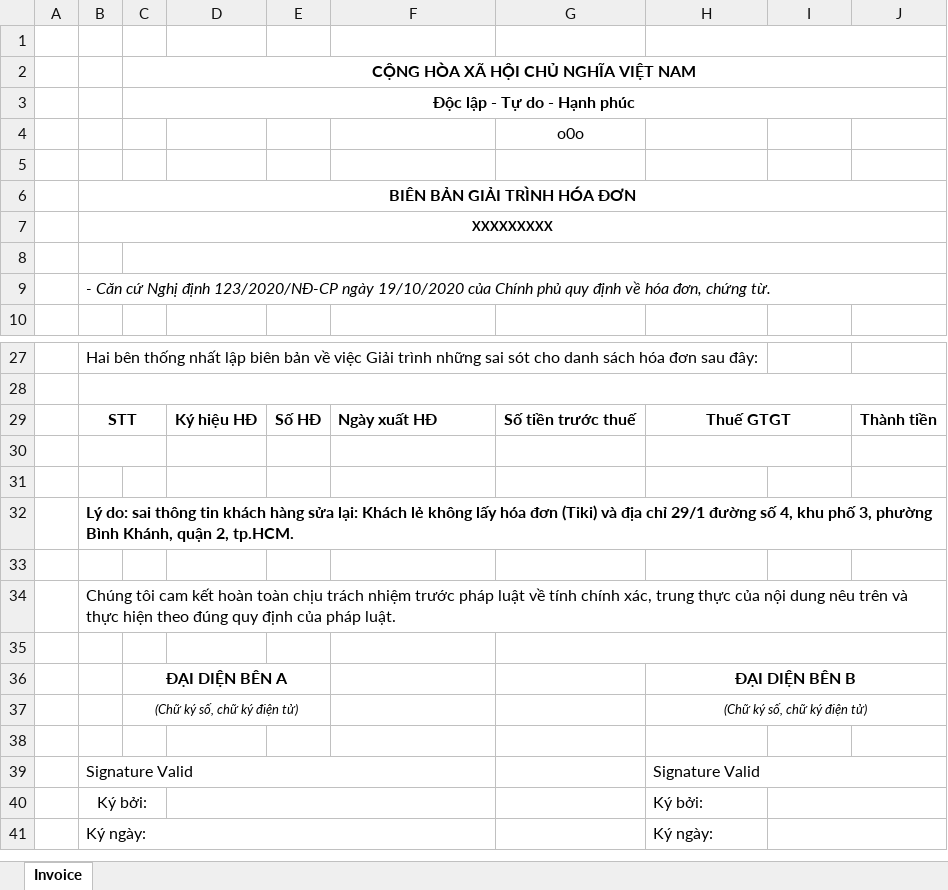
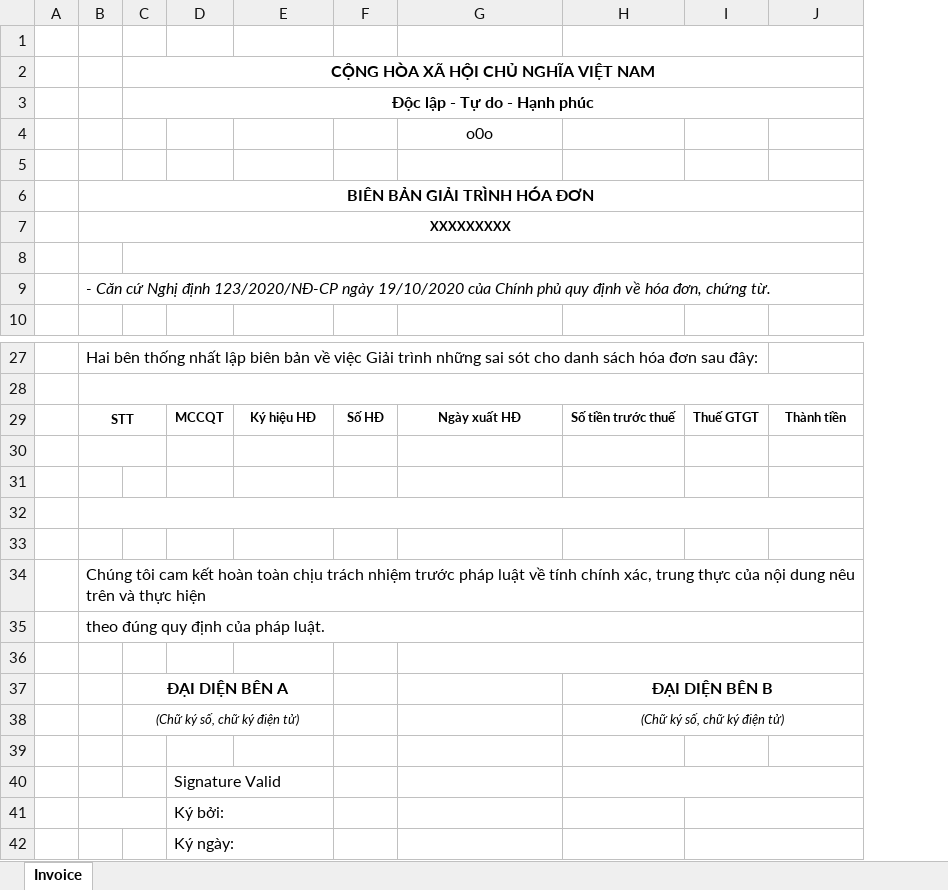
Before and after one commit to wetaxsetting/einvoicevn, an Excel workbook: resources/report/60/95/ex_04ss/HD_04SS_2.xlsx, sheet Invoice, drawn as a sheet; only a part is shown, gaps mark what is left out; values as stored, in another font and other column widths than the file's, no borders; charts and pictures not drawn; removed rows and columns are numbered as before the commit, all else as after; the diff names each change by its address in the sheet, - before the commit and + after, or states it on an @@ line.

```diff
--- a/resources/report/60/95/ex_04ss/HD_04SS_2.xlsx (sheet Invoice)
+++ b/resources/report/60/95/ex_04ss/HD_04SS_2.xlsx (sheet Invoice)
+column D, row 29: MCCQT; rows 40-42: Signature Valid | Ký bởi: | Ký ngày:
-column G, row 4: o0o; row 29: Số tiền trước thuế
-G4: (empty)
+G4: o0o
@@ B29 text size: smaller @@
@@ E29:G29 text size: smaller @@
-G29 alignment: left
+G29 alignment: center
-H29: Thuế GTGT
+H29: Số tiền trước thuế
@@ H29 text size: smaller @@
-H29:I29 merged
-I29: (empty)
+I29: Thuế GTGT
@@ J29 text size: smaller @@
-H30:I30 merged
-row 32:  | Lý do: sai thông tin khách hàng sửa lại: Khách lẻ không lấy hóa đơn (Tiki) và địa chỉ 29/1 đường số 4, khu phố 3, phường Bình Khánh, quận 2, tp.HCM.
+B32:J32 merged
+row 33: (empty)
-B34: …thực hiện theo đúng quy định của pháp luật.
+B34: …thực hiện
+row 35:  | theo đúng quy định của pháp luật.
+G36:J36 merged
-C36:E36 merged
+C37:E37 merged
-C37:E37 merged
+C38:E38 merged
-B40: Signature Valid
+B40: (empty)
-B39:F39 merged
-H40: Signature Valid
+H40: (empty)
-B41: Ký bởi:
+B41: (empty)
-D40:F40 merged
-H41: Ký bởi:
+H41: (empty)
-B42: Ký ngày:
+B42: (empty)
-B41:F41 merged
-H42: Ký ngày:
+H42: (empty)
```
Also changed, not shown: charts or pictures, 3 other files.
